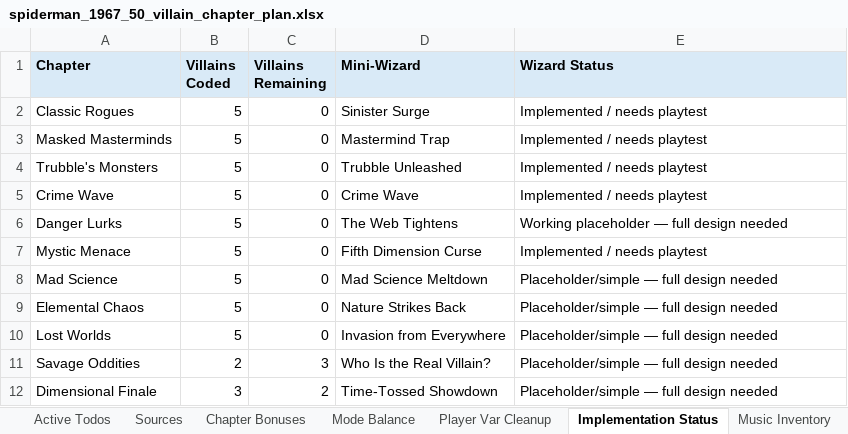
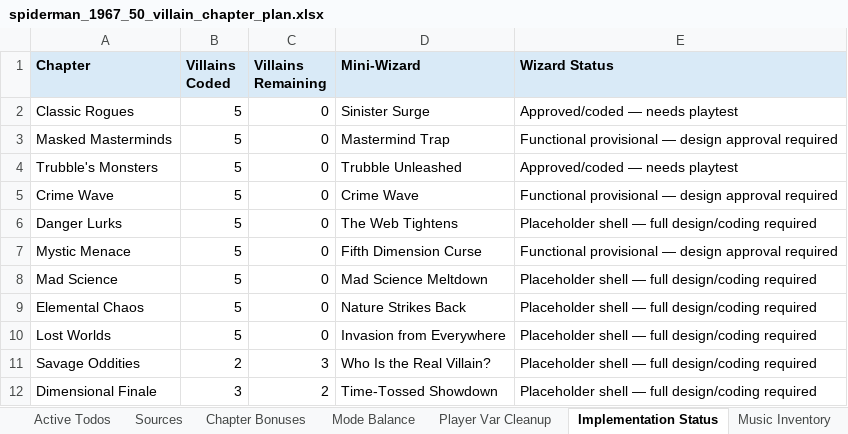
Before and after one commit to MarkInc666/AmazingSpiderMan67, an Excel workbook: docs/spiderman_1967_50_villain_chapter_plan.xlsx, sheet Implementation Status, drawn as a sheet; values as stored, in another font and other column widths than the file's, no borders; the diff names each change by its address in the sheet, - before the commit and + after, or states it on an @@ line.

```diff
--- a/docs/spiderman_1967_50_villain_chapter_plan.xlsx (sheet Implementation Status)
+++ b/docs/spiderman_1967_50_villain_chapter_plan.xlsx (sheet Implementation Status)
-E2 (Wizard Status): Implemented / needs playtest
+E2 (Wizard Status): Approved/coded — needs playtest
-E3 (Wizard Status): Implemented / needs playtest
+E3 (Wizard Status): Functional provisional — design approval required
-E4 (Wizard Status): Implemented / needs playtest
+E4 (Wizard Status): Approved/coded — needs playtest
-E5 (Wizard Status): Implemented / needs playtest
+E5 (Wizard Status): Functional provisional — design approval required
-E6 (Wizard Status): Working placeholder — full design needed
+E6 (Wizard Status): Placeholder shell — full design/coding required
-E7 (Wizard Status): Implemented / needs playtest
+E7 (Wizard Status): Functional provisional — design approval required
-E8:E12 (Wizard Status): Placeholder/simple — full design needed
+E8:E12 (Wizard Status): Placeholder shell — full design/coding required
```
Also changed, not shown: sheet Mini-Wizards, sheet Mode Rules Snapshot, sheet Active Todos, sheet Summary, 3 other files.
